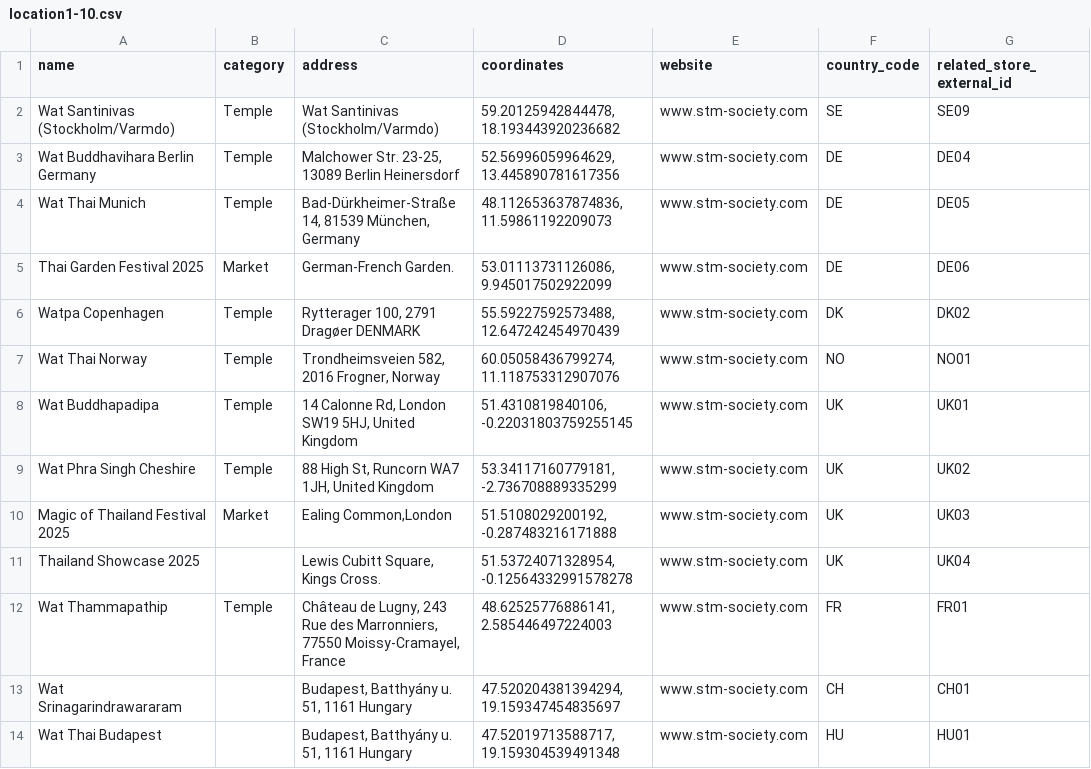
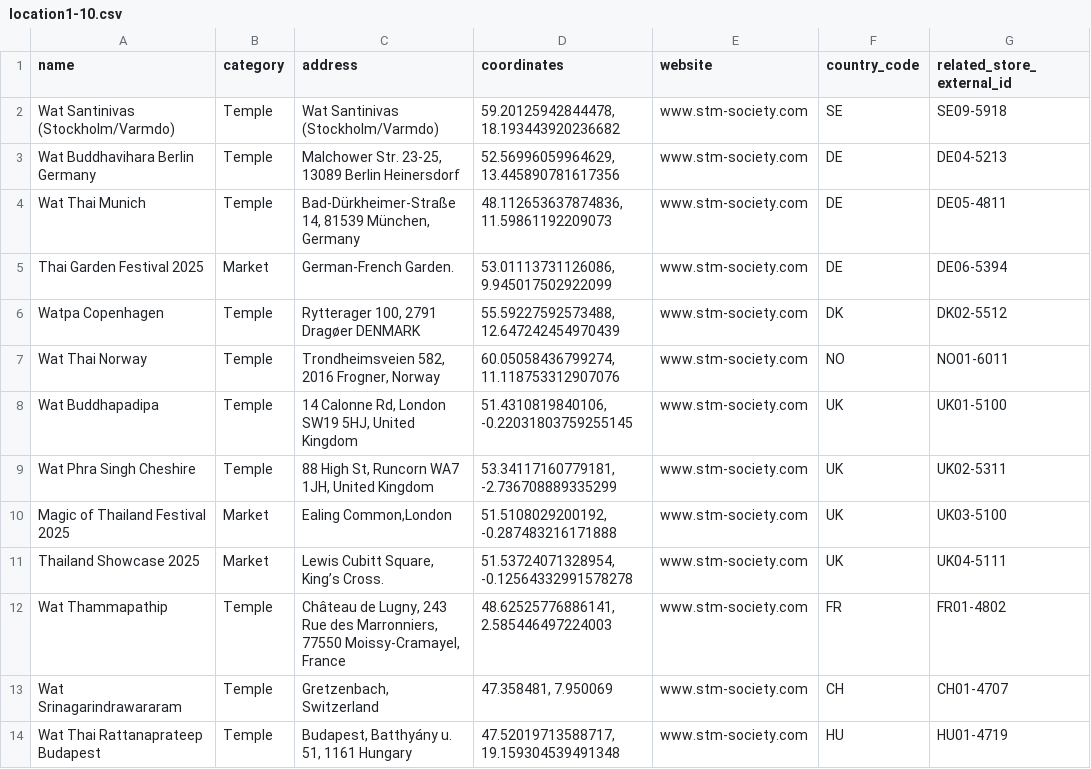
Before and after one commit to ReliefHommy/society_somtam_backend, a CSV file: society/data/location1-10.csv, drawn as a sheet.

Commit message:
Update location external ids for idempotent imports

```diff
--- a/society/data/location1-10.csv
+++ b/society/data/location1-10.csv
@@ -1,14 +1,14 @@
 name,category,address,coordinates,website,country_code,related_store_external_id
-Wat Santinivas (Stockholm/Varmdo),Temple,Wat Santinivas (Stockholm/Varmdo),"59.20125942844478, 18.193443920236682",www.stm-society.com,SE,SE09
-Wat Buddhavihara Berlin Germany,Temple,"Malchower Str. 23-25, 13089 Berlin Heinersdorf","52.56996059964629, 13.445890781617356",www.stm-society.com,DE,DE04
-Wat Thai Munich,Temple,"Bad-Dürkheimer-Straße 14, 81539 München, Germany","48.112653637874836, 11.59861192209073",www.stm-society.com,DE,DE05
-Thai Garden Festival 2025,Market,German-French Garden.,"53.01113731126086, 9.945017502922099",www.stm-society.com,DE,DE06
-Watpa Copenhagen,Temple,"Rytterager 100, 2791 Dragøer DENMARK","55.59227592573488, 12.647242454970439",www.stm-society.com,DK,DK02
-Wat Thai Norway,Temple,"Trondheimsveien 582, 2016 Frogner, Norway","60.05058436799274, 11.118753312907076",www.stm-society.com,NO,NO01
-Wat Buddhapadipa,Temple,"14 Calonne Rd, London SW19 5HJ, United Kingdom","51.4310819840106, -0.22031803759255145",www.stm-society.com,UK,UK01
-Wat Phra Singh Cheshire,Temple,"88 High St, Runcorn WA7 1JH, United Kingdom","53.34117160779181, -2.736708889335299",www.stm-society.com,UK,UK02
-Magic of Thailand Festival 2025,Market,"Ealing Common,London","51.5108029200192, -0.287483216171888",www.stm-society.com,UK,UK03
-Thailand Showcase 2025,,"Lewis Cubitt Square, Kings Cross.","51.53724071328954, -0.12564332991578278",www.stm-society.com,UK,UK04
-Wat Thammapathip,Temple,"Château de Lugny, 243 Rue des Marronniers, 77550 Moissy-Cramayel, France","48.62525776886141, 2.585446497224003",www.stm-society.com,FR,FR01
-Wat Srinagarindrawararam,,"Budapest, Batthyány u. 51, 1161 Hungary","47.520204381394294, 19.159347454835697",www.stm-society.com,CH,CH01
-Wat Thai Budapest,,"Budapest, Batthyány u. 51, 1161 Hungary","47.52019713588717, 19.159304539491348",www.stm-society.com,HU,HU01
+Wat Santinivas (Stockholm/Varmdo),Temple,Wat Santinivas (Stockholm/Varmdo),"59.20125942844478, 18.193443920236682",www.stm-society.com,SE,SE09-5918
+Wat Buddhavihara Berlin Germany,Temple,"Malchower Str. 23-25, 13089 Berlin Heinersdorf","52.56996059964629, 13.445890781617356",www.stm-society.com,DE,DE04-5213
+Wat Thai Munich,Temple,"Bad-Dürkheimer-Straße 14, 81539 München, Germany","48.112653637874836, 11.59861192209073",www.stm-society.com,DE,DE05-4811
+Thai Garden Festival 2025,Market,German-French Garden.,"53.01113731126086, 9.945017502922099",www.stm-society.com,DE,DE06-5394
+Watpa Copenhagen,Temple,"Rytterager 100, 2791 Dragøer DENMARK","55.59227592573488, 12.647242454970439",www.stm-society.com,DK,DK02-5512
+Wat Thai Norway,Temple,"Trondheimsveien 582, 2016 Frogner, Norway","60.05058436799274, 11.118753312907076",www.stm-society.com,NO,NO01-6011
+Wat Buddhapadipa,Temple,"14 Calonne Rd, London SW19 5HJ, United Kingdom","51.4310819840106, -0.22031803759255145",www.stm-society.com,UK,UK01-5100
+Wat Phra Singh Cheshire,Temple,"88 High St, Runcorn WA7 1JH, United Kingdom","53.34117160779181, -2.736708889335299",www.stm-society.com,UK,UK02-5311
+Magic of Thailand Festival 2025,Market,"Ealing Common,London","51.5108029200192, -0.287483216171888",www.stm-society.com,UK,UK03-5100
+Thailand Showcase 2025,Market,"Lewis Cubitt Square, King’s Cross.","51.53724071328954, -0.12564332991578278",www.stm-society.com,UK,UK04-5111
+Wat Thammapathip,Temple,"Château de Lugny, 243 Rue des Marronniers, 77550 Moissy-Cramayel, France","48.62525776886141, 2.585446497224003",www.stm-society.com,FR,FR01-4802
+Wat Srinagarindrawararam,Temple,"Gretzenbach, Switzerland","47.358481, 7.950069",www.stm-society.com,CH,CH01-4707
+Wat Thai Rattanaprateep Budapest,Temple,"Budapest, Batthyány u. 51, 1161 Hungary","47.52019713588717, 19.159304539491348",www.stm-society.com,HU,HU01-4719
```
